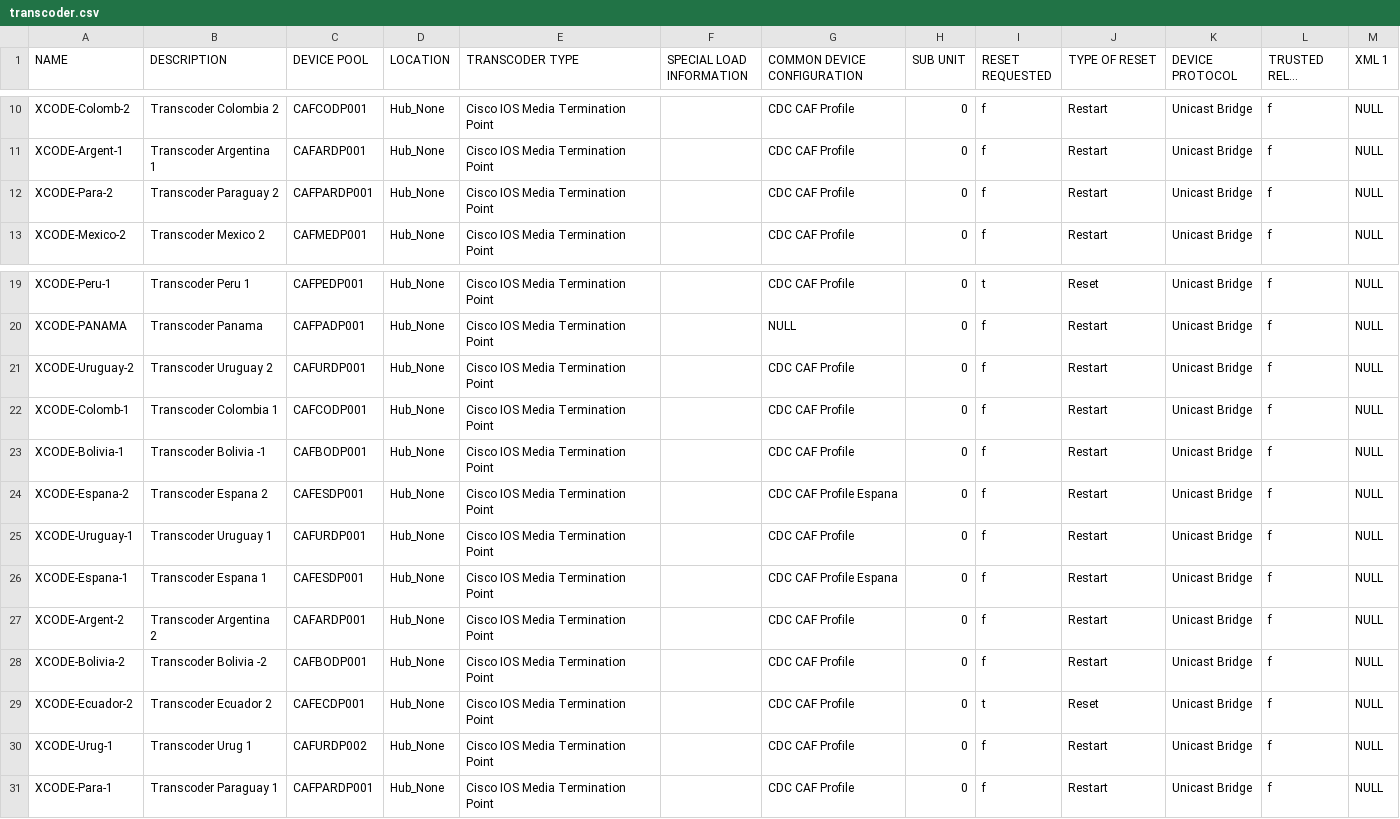
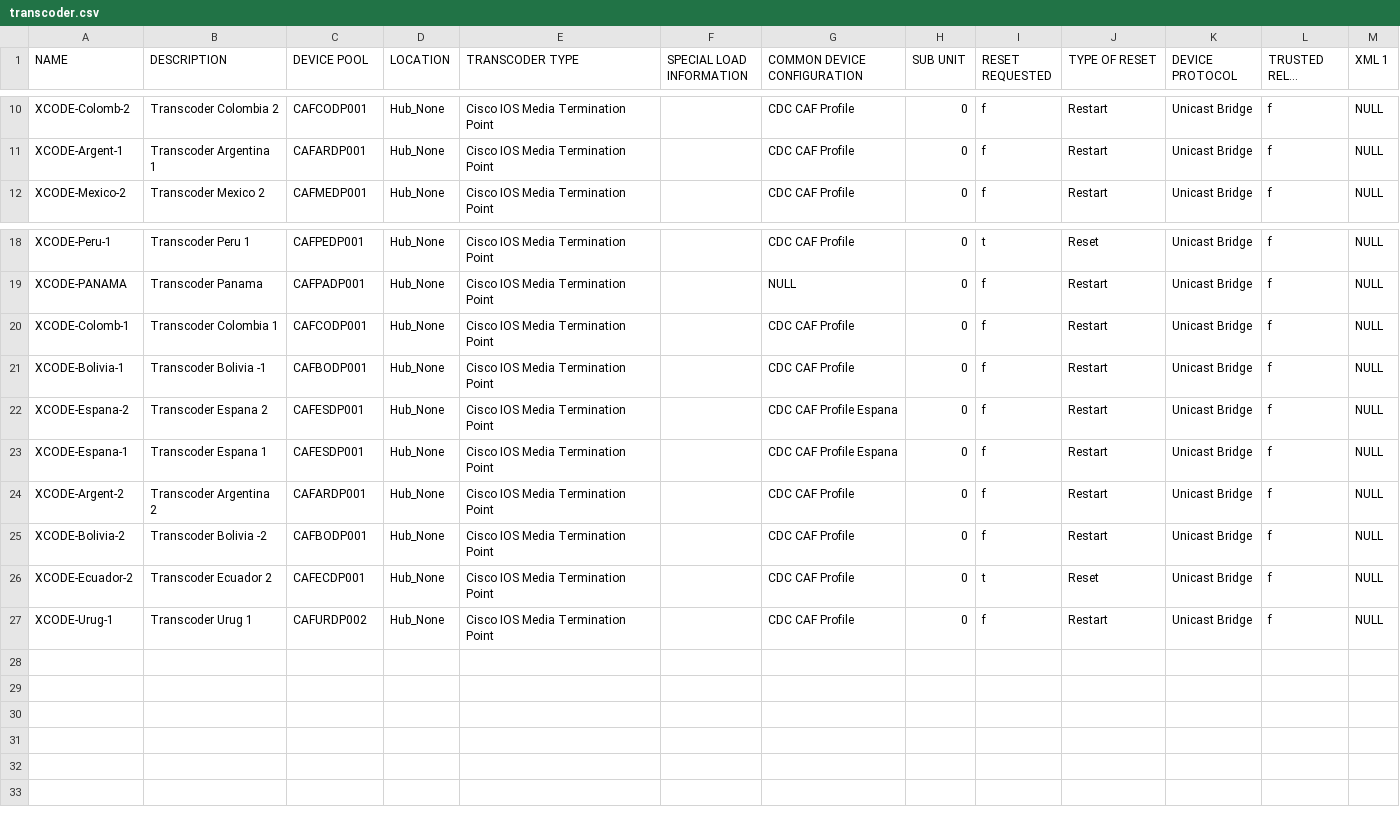
Before and after one commit to alvaroanavarro1/Cisco-UC-automations, a CSV file: CAF/transcoder.csv, drawn as a sheet; only a part is shown, gaps mark what is left out; long unchanged cells end in ….

```diff
--- a/CAF/transcoder.csv
+++ b/CAF/transcoder.csv
@@ -11,3 +11,2 @@ XCODE-Colomb-2,Transcoder Colombia 2,CAFCODP001,Hub_None,Cisco IOS Media Termina
 XCODE-Argent-1,Transcoder Argentina 1,CAFARDP001,Hub_None,Cisco IOS Media Termination Point,,CDC CAF Profile,0,f,Restart,Unicast Bridge,f,NULL,
-XCODE-Para-2,Transcoder Paraguay 2,CAFPARDP001,Hub_None,Cisco IOS Media Termination Point,,CDC CAF Profile,0,f,Restart,Unicast Bridge,f,NULL,
 XCODE-Mexico-2,Transcoder Mexico 2,CAFMEDP001,Hub_None,Cisco IOS Media Termination Point,,CDC CAF Profile,0,f,Restart,Unicast Bridge,f,NULL,
@@ -20,3 +19,2 @@ XCODE-Peru-1,Transcoder Peru 1,CAFPEDP001,Hub_None,Cisco IOS Media Termination P
 XCODE-PANAMA,Transcoder Panama,CAFPADP001,Hub_None,Cisco IOS Media Termination Point,,NULL,0,f,Restart,Unicast Bridge,f,NULL,
-XCODE-Uruguay-2,Transcoder Uruguay 2,CAFURDP001,Hub_None,Cisco IOS Media Termination Point,,CDC CAF Profile,0,f,Restart,Unicast Bridge,f,NULL,
 XCODE-Colomb-1,Transcoder Colombia 1,CAFCODP001,Hub_None,Cisco IOS Media Termination Point,,CDC CAF Profile,0,f,Restart,Unicast Bridge,f,NULL,
@@ -24,3 +22,2 @@ XCODE-Bolivia-1,Transcoder Bolivia -1,CAFBODP001,Hub_None,Cisco IOS Media Termin
 XCODE-Espana-2,Transcoder Espana 2,CAFESDP001,Hub_None,Cisco IOS Media Termination Point,,CDC CAF Profile Espana,0,f,Restart,Unicast Bridge,f,NULL,
-XCODE-Uruguay-1,Transcoder Uruguay 1,CAFURDP001,Hub_None,Cisco IOS Media Termination Point,,CDC CAF Profile,0,f,Restart,Unicast Bridge,f,NULL,
 XCODE-Espana-1,Transcoder Espana 1,CAFESDP001,Hub_None,Cisco IOS Media Termination Point,,CDC CAF Profile Espana,0,f,Restart,Unicast Bridge,f,NULL,
@@ -30,2 +27 @@ XCODE-Ecuador-2,Transcoder Ecuador 2,CAFECDP001,Hub_None,Cisco IOS Media Termina
 XCODE-Urug-1,Transcoder Urug 1,CAFURDP002,Hub_None,Cisco IOS Media Termination Point,,CDC CAF Profile,0,f,Restart,Unicast Bridge,f,NULL,
-XCODE-Para-1,Transcoder Paraguay 1,CAFPARDP001,Hub_None,Cisco IOS Media Termination Point,,CDC CAF Profile,0,f,Restart,Unicast Bridge,f,NULL,
```
Also changed, not shown: CAF/conferencebridge.csv, CAF/devicepool.csv, 6 other files.
